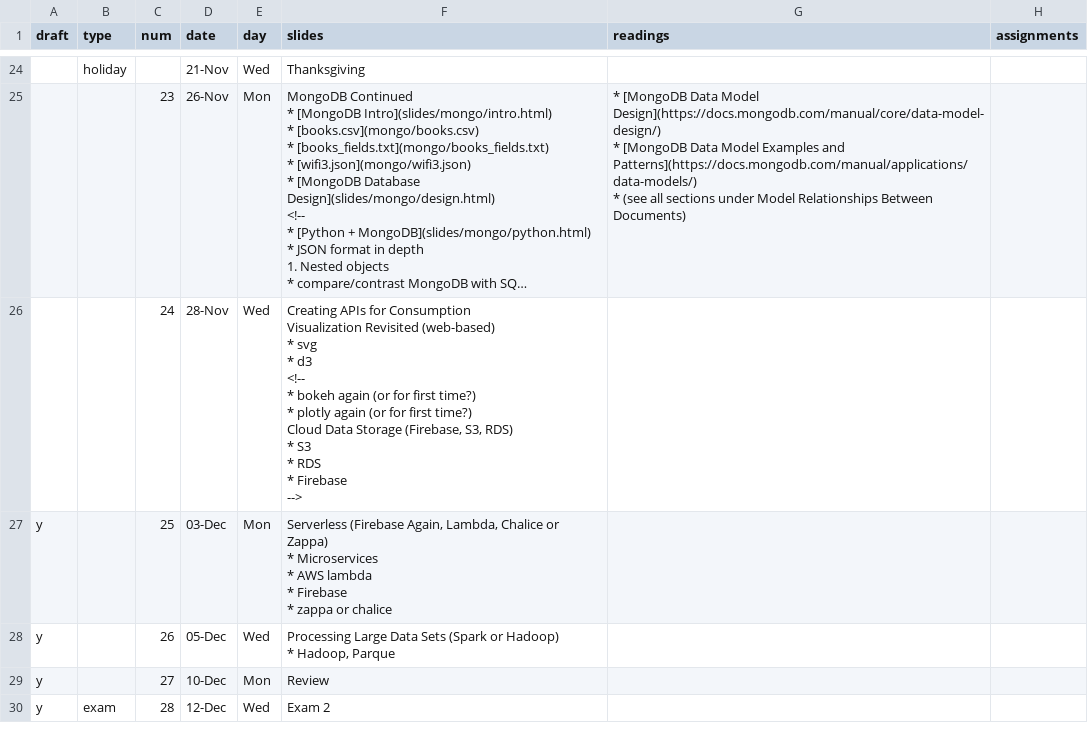
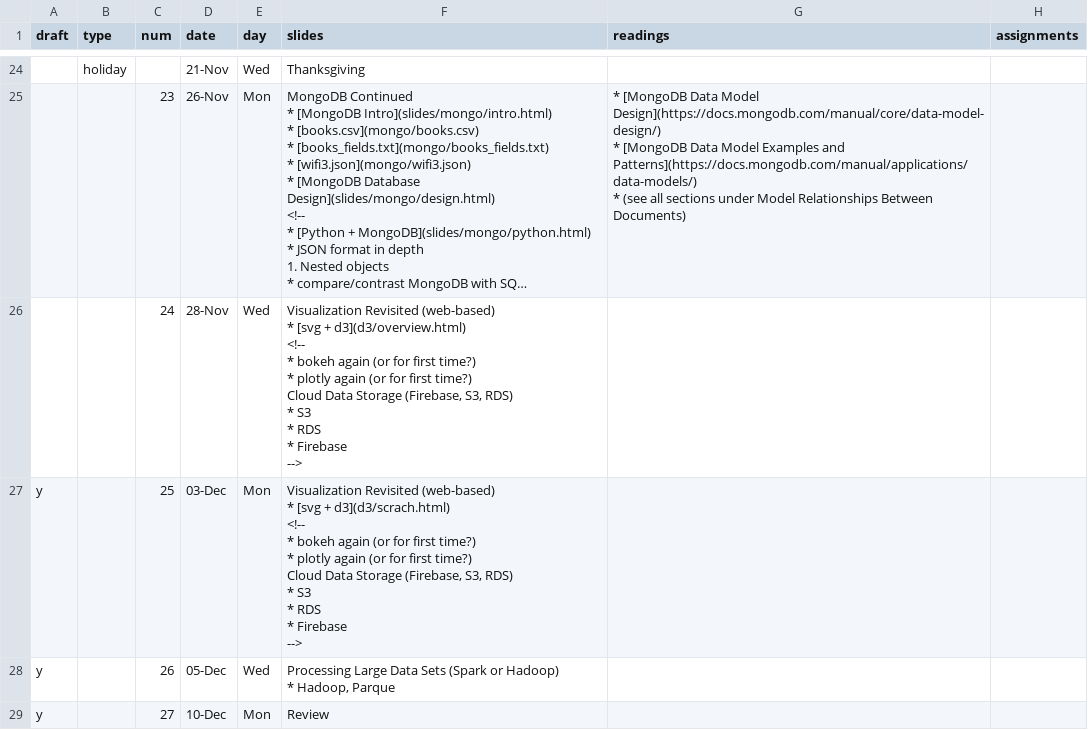
Before and after one commit to foureyes/backup-csci-ua.0480-fall2019-003, a CSV file: _data/schedule.csv, drawn as a sheet; only a part is shown, gaps mark what is left out; the shorter side is filled out with more unchanged rows; long unchanged cells end in …; ↵ is a line break in a cell; the diff names each change by its address in the sheet, - before the commit and + after, or states it on an @@ line.

Commit message:
add d3 overview

```diff
--- a/_data/schedule.csv
+++ b/_data/schedule.csv
-F26 (slides): Creating APIs for Consumption ↵ Visualization Revisited (web-based) ↵ * svg ↵ * d3 ↵ <!-- ↵ *…
+F26 (slides): Visualization Revisited (web-based) ↵ * [svg + d3](d3/overview.html) ↵ <!-- ↵ *…
-F27 (slides): Serverless (Firebase Again, Lambda, Chalice or Zappa) ↵ * Microservices ↵ * AWS lambda ↵ * Firebase ↵ * zappa or chalice
+F27 (slides): Visualization Revisited (web-based) ↵ * [svg + d3](d3/scrach.html) ↵ <!-- ↵ * bokeh again (or for first time?) ↵ * plotly again (or for first time?) ↵ Cloud Data Storage (Firebase, S3, RDS) ↵ * S3 ↵ * RDS ↵ * Firebase ↵ -->
```
Also changed, not shown: 2 other files.
